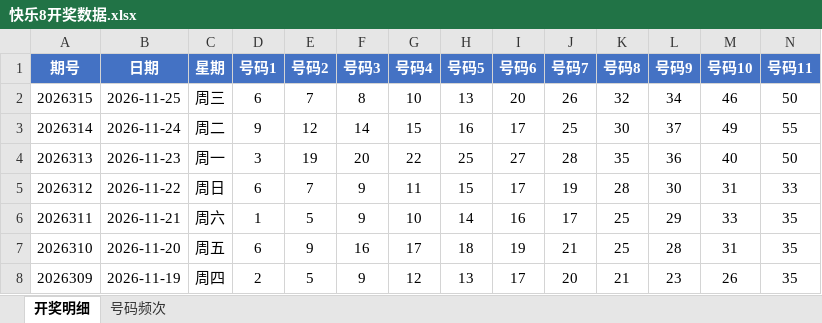
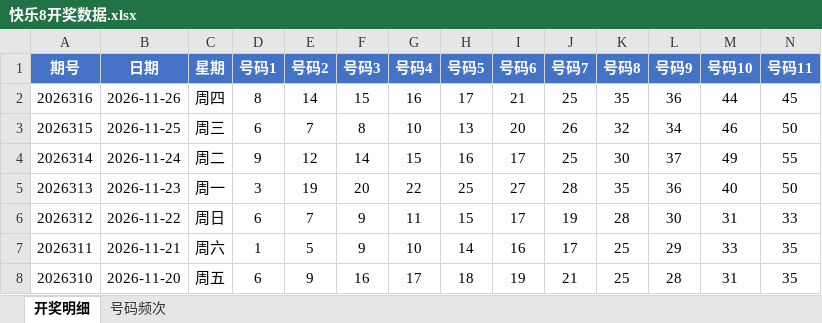
Before and after one commit to Ting-1127/kl8, an Excel workbook: 快乐8开奖数据.xlsx, sheet 开奖明细, drawn as a sheet; only a part is shown; the shorter side is filled out with more unchanged rows; values as stored, in another font and other column widths than the file's, no borders; rows hold the shown columns only; the diff names each change by its address in the sheet, - before the commit and + after, or states it on an @@ line.

```diff
--- a/快乐8开奖数据.xlsx (sheet 开奖明细)
+++ b/快乐8开奖数据.xlsx (sheet 开奖明细)
+row 2: 2026316 | 2026-11-26 | 周四 | 8 | 14 | 15 | 16 | 17 | 21 | 25 | 35 | 36 | 44 | 45
```
Also changed, not shown: sheet 号码频次, 1 other file.
